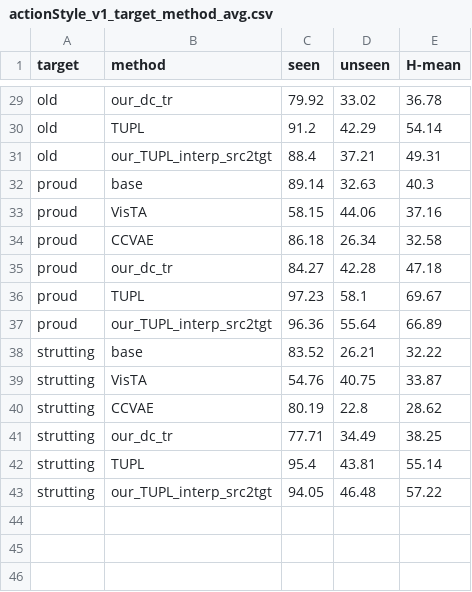
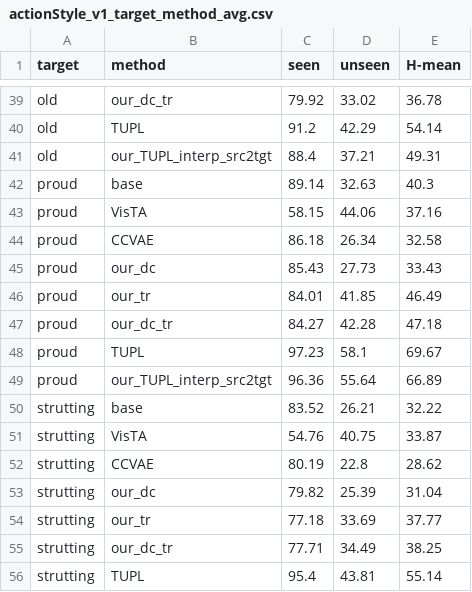
Before and after one commit to abolfazlasad/changeDomain, a CSV file: notebooks/effective-gzsda/gzsda/result/csv/actionStyle_v1_target_method_avg.csv, drawn as a sheet; only a part is shown, gaps mark what is left out; the shorter side is filled out with more unchanged rows; the diff covers the shown part only; the diff names each change by its address in the sheet, - before the commit and + after, or states it on an @@ line.

```diff
--- a/notebooks/effective-gzsda/gzsda/result/csv/actionStyle_v1_target_method_avg.csv
+++ b/notebooks/effective-gzsda/gzsda/result/csv/actionStyle_v1_target_method_avg.csv
+row 45: proud | our_dc | 85.43 | 27.73 | 33.43
+row 46: proud | our_tr | 84.01 | 41.85 | 46.49
+row 53: strutting | our_dc | 79.82 | 25.39 | 31.04
+row 54: strutting | our_tr | 77.18 | 33.69 | 37.77
```
Also changed, not shown: 10 added rows elsewhere in this file, notebooks/effective-gzsda/gzsda/result/csv/actionStyle_v1.csv, notebooks/effective-gzsda/gzsda/result/csv/actionStyle_v2.csv, 14 other files.
